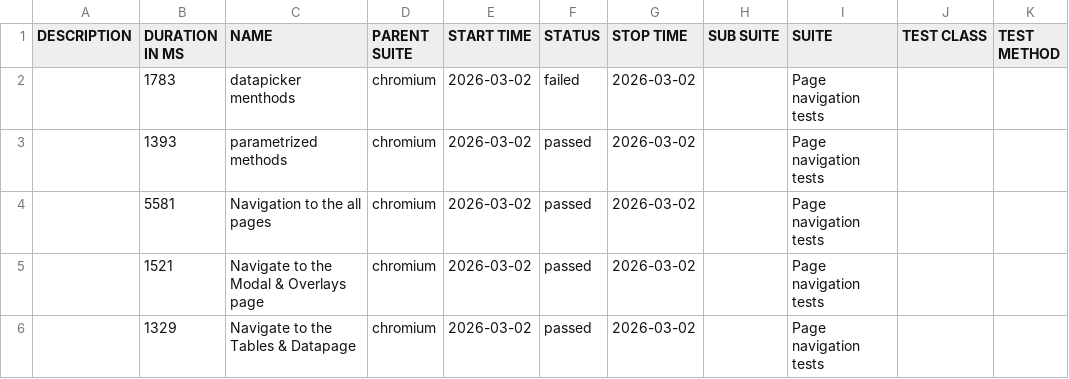
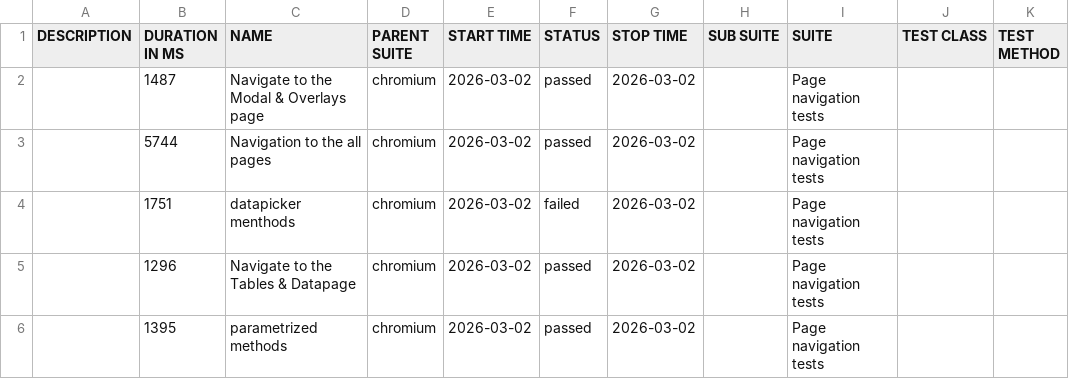
Before and after one commit to RostykVoloshyn/Pw-Demo, a CSV file: data/suites.csv, drawn as a sheet.

```diff
--- a/data/suites.csv
+++ b/data/suites.csv
@@ -1,6 +1,6 @@
 "DESCRIPTION","DURATION IN MS","NAME","PARENT SUITE","START TIME","STATUS","STOP TIME","SUB SUITE","SUITE","TEST CLASS","TEST METHOD"
-"","1783","datapicker menthods","chromium","2026-03-02","failed","2026-03-02","","Page navigation tests","",""
-"","1393","parametrized methods","chromium","2026-03-02","passed","2026-03-02","","Page navigation tests","",""
-"","5581","Navigation to the all pages","chromium","2026-03-02","passed","2026-03-02","","Page navigation tests","",""
-"","1521","Navigate to the Modal & Overlays page","chromium","2026-03-02","passed","2026-03-02","","Page navigation tests","",""
-"","1329","Navigate to the Tables & Datapage","chromium","2026-03-02","passed","2026-03-02","","Page navigation tests","",""
+"","1487","Navigate to the Modal & Overlays page","chromium","2026-03-02","passed","2026-03-02","","Page navigation tests","",""
+"","5744","Navigation to the all pages","chromium","2026-03-02","passed","2026-03-02","","Page navigation tests","",""
+"","1751","datapicker menthods","chromium","2026-03-02","failed","2026-03-02","","Page navigation tests","",""
+"","1296","Navigate to the Tables & Datapage","chromium","2026-03-02","passed","2026-03-02","","Page navigation tests","",""
+"","1395","parametrized methods","chromium","2026-03-02","passed","2026-03-02","","Page navigation tests","",""
```
Also changed, not shown: 45 other files.
